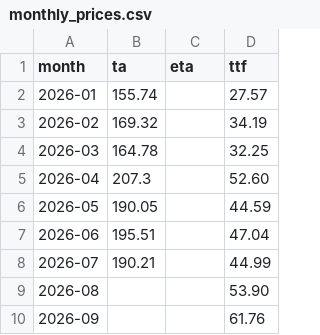
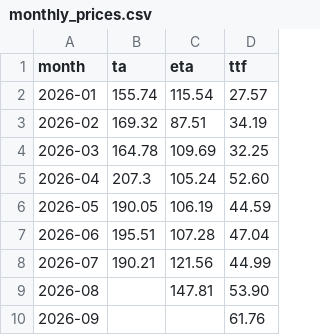
Before and after one commit to VaGlar/EnEx-WebScraping, a CSV file: data/monthly_prices.csv, drawn as a sheet.

```diff
--- a/data/monthly_prices.csv
+++ b/data/monthly_prices.csv
@@ -1,10 +1,10 @@
 month,ta,eta,ttf
-2026-01,155.74,,27.57
-2026-02,169.32,,34.19
-2026-03,164.78,,32.25
-2026-04,207.3,,52.60
-2026-05,190.05,,44.59
-2026-06,195.51,,47.04
-2026-07,190.21,,44.99
-2026-08,,,53.90
+2026-01,155.74,115.54,27.57
+2026-02,169.32,87.51,34.19
+2026-03,164.78,109.69,32.25
+2026-04,207.3,105.24,52.60
+2026-05,190.05,106.19,44.59
+2026-06,195.51,107.28,47.04
+2026-07,190.21,121.56,44.99
+2026-08,,147.81,53.90
 2026-09,,,61.76
```
Also changed, not shown: 3 other files.
